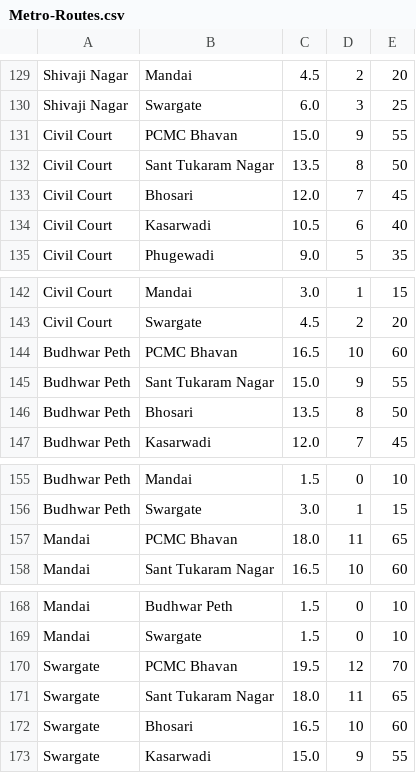
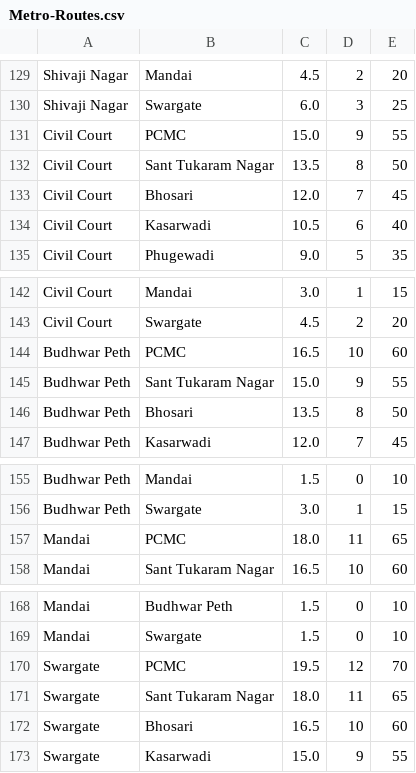
Before and after one commit to rxhuljoshi10/TravVo, a CSV file: app/src/main/assets/Metro-Routes.csv, drawn as a sheet; only a part is shown, gaps mark what is left out; the diff covers the shown part only.

```diff
--- a/app/src/main/assets/Metro-Routes.csv
+++ b/app/src/main/assets/Metro-Routes.csv
@@ -130,3 +130,3 @@ Shivaji Nagar,Mandai,4.5,2,20
 Shivaji Nagar,Swargate,6.0,3,25
-Civil Court,PCMC Bhavan,15.0,9,55
+Civil Court,PCMC,15.0,9,55
 Civil Court,Sant Tukaram Nagar,13.5,8,50
@@ -143,3 +143,3 @@ Civil Court,Mandai,3.0,1,15
 Civil Court,Swargate,4.5,2,20
-Budhwar Peth,PCMC Bhavan,16.5,10,60
+Budhwar Peth,PCMC,16.5,10,60
 Budhwar Peth,Sant Tukaram Nagar,15.0,9,55
@@ -156,3 +156,3 @@ Budhwar Peth,Mandai,1.5,0,10
 Budhwar Peth,Swargate,3.0,1,15
-Mandai,PCMC Bhavan,18.0,11,65
+Mandai,PCMC,18.0,11,65
 Mandai,Sant Tukaram Nagar,16.5,10,60
@@ -169,3 +169,3 @@ Mandai,Budhwar Peth,1.5,0,10
 Mandai,Swargate,1.5,0,10
-Swargate,PCMC Bhavan,19.5,12,70
+Swargate,PCMC,19.5,12,70
 Swargate,Sant Tukaram Nagar,18.0,11,65
```
Also changed, not shown: 22 edited cells elsewhere in this file, app/src/main/assets/Metro-Stops.csv, 39 other files.
